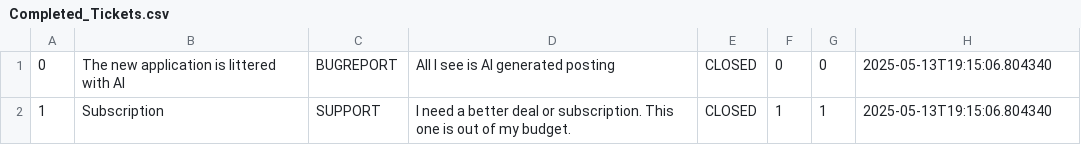
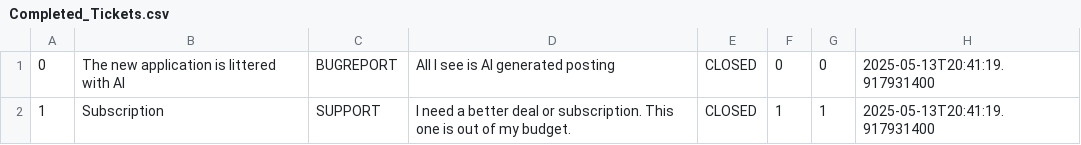
Before and after one commit to TurtlePlebu/Project, a CSV file: src/main/resources/Completed_Tickets.csv, drawn as a sheet.

```diff
--- a/src/main/resources/Completed_Tickets.csv
+++ b/src/main/resources/Completed_Tickets.csv
@@ -1,2 +1,2 @@
-0,The new application is littered with AI,BUGREPORT,All I see is AI generated posting,CLOSED,0,0,2025-05-13T19:15:06.804340
-1,Subscription,SUPPORT,I need a better deal or subscription. This one is out of my budget.,CLOSED,1,1,2025-05-13T19:15:06.804340
+0,The new application is littered with AI,BUGREPORT,All I see is AI generated posting,CLOSED,0,0,2025-05-13T20:41:19.917931400
+1,Subscription,SUPPORT,I need a better deal or subscription. This one is out of my budget.,CLOSED,1,1,2025-05-13T20:41:19.917931400
```
Also changed, not shown: src/main/resources/CompanyAdvertisements.csv, src/main/resources/Ongoing_Tickets.csv, 9 other files.
